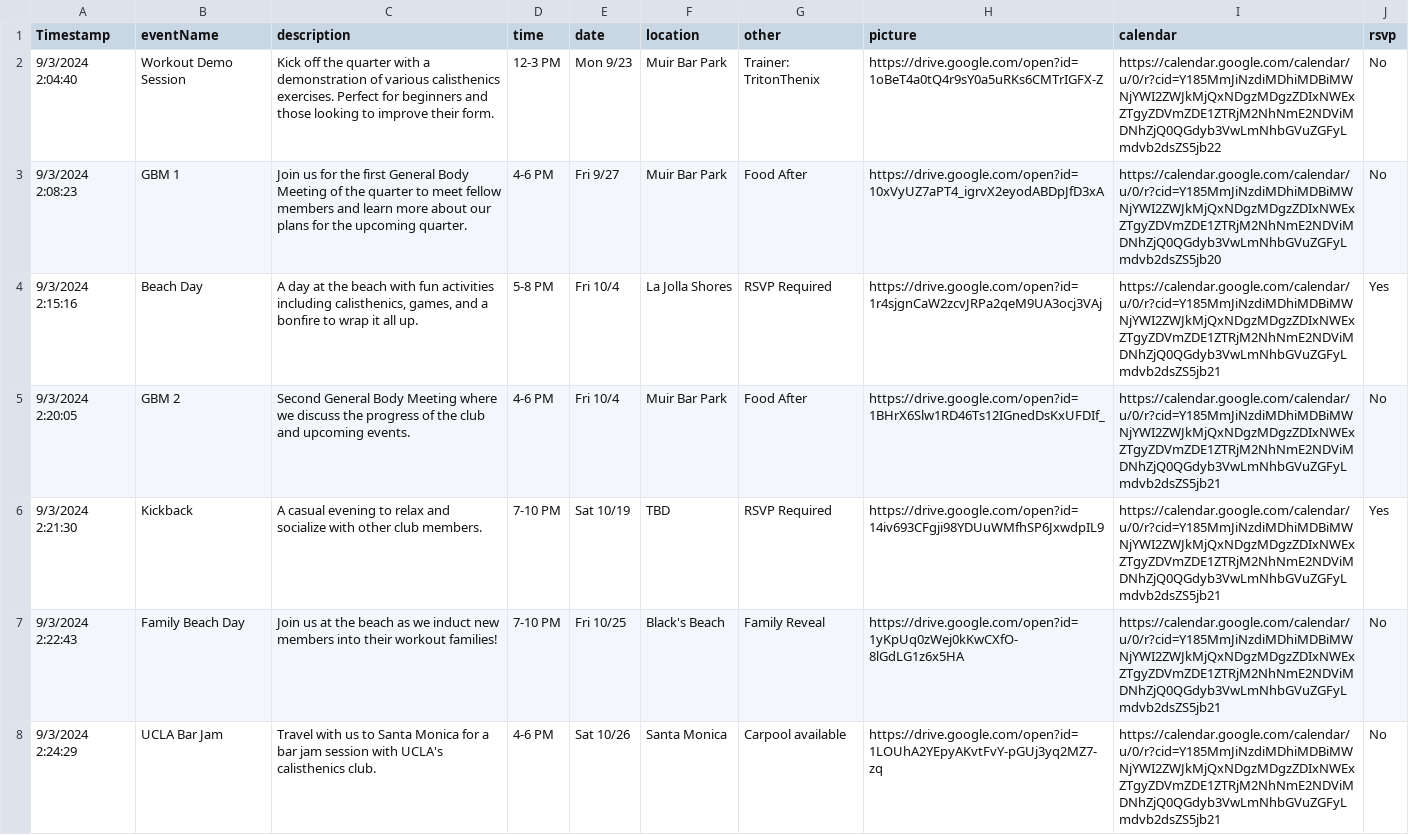
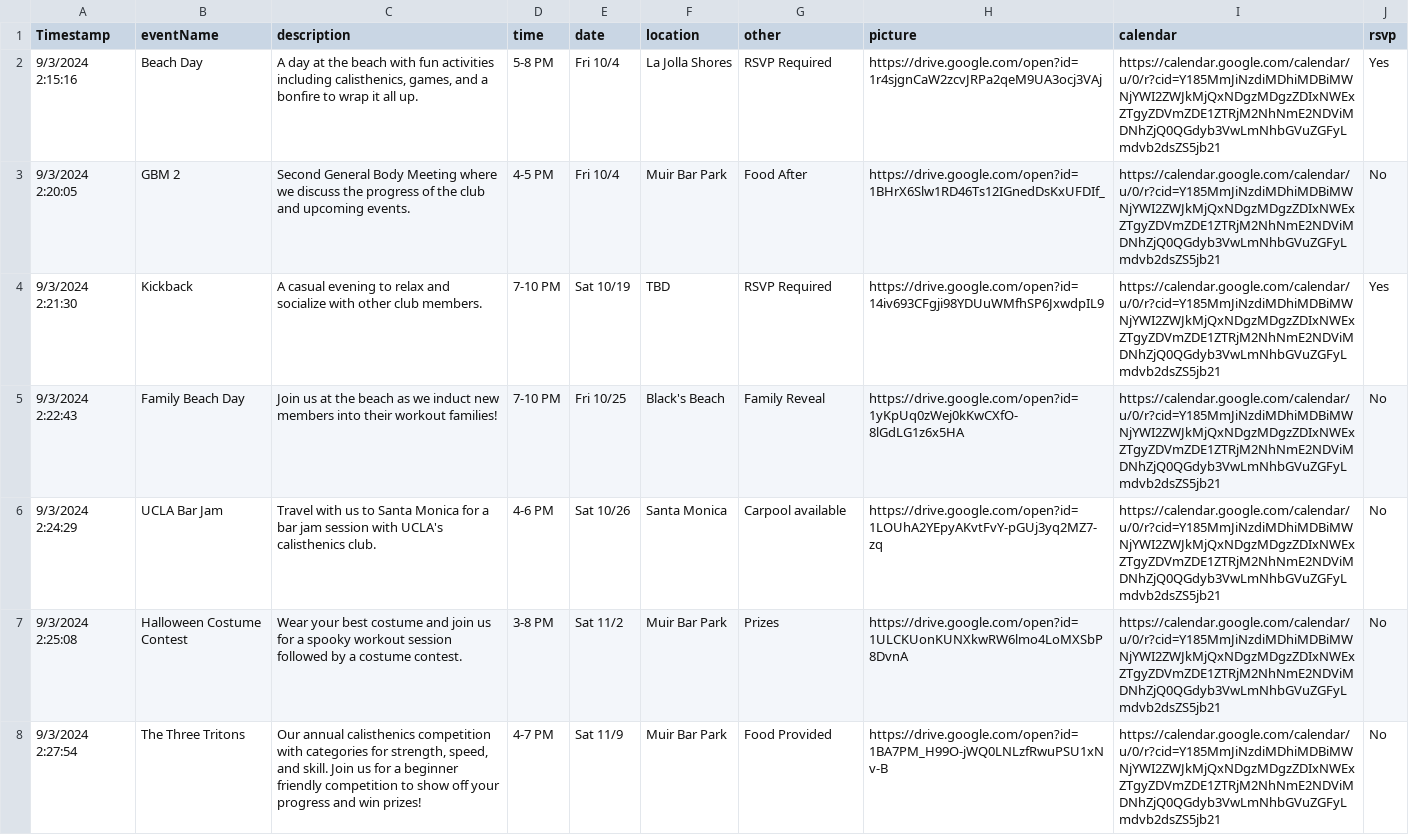
Before and after one commit to SkillTree-Startup/DEPRECIATED-tritonthenix-website, a CSV file: public/events.csv, drawn as a sheet; only a part is shown; the shorter side is filled out with more unchanged rows.

```diff
--- a/public/events.csv
+++ b/public/events.csv
@@ -1,6 +1,4 @@
 Timestamp,eventName,description,time,date,location,other,picture,calendar,rsvp
-9/3/2024 2:04:40,Workout Demo Session,Kick off the quarter with a demonstration of various calisthenics exercises. Perfect for beginners and those looking to improve their form.,12-3 PM,Mon 9/23,Muir Bar Park,Trainer: TritonThenix,https://drive.google.com/open?id=1oBeT4a0tQ4r9sY0a5uRKs6CMTrIGFX-Z,https://calendar.google.com/calendar/u/0/r?cid=Y185MmJiNzdiMDhiMDBiMWNjYWI2ZWJkMjQxNDgzMDgzZDIxNWExZTgyZDVmZDE1ZTRjM2NhNmE2NDViMDNhZjQ0QGdyb3VwLmNhbGVuZGFyLmdvb2dsZS5jb22,No
-9/3/2024 2:08:23,GBM 1,Join us for the first General Body Meeting of the quarter to meet fellow members and learn more about our plans for the upcoming quarter.,4-6 PM,Fri 9/27,Muir Bar Park,Food After,https://drive.google.com/open?id=10xVyUZ7aPT4_igrvX2eyodABDpJfD3xA,https://calendar.google.com/calendar/u/0/r?cid=Y185MmJiNzdiMDhiMDBiMWNjYWI2ZWJkMjQxNDgzMDgzZDIxNWExZTgyZDVmZDE1ZTRjM2NhNmE2NDViMDNhZjQ0QGdyb3VwLmNhbGVuZGFyLmdvb2dsZS5jb20,No
 9/3/2024 2:15:16,Beach Day,"A day at the beach with fun activities including calisthenics, games, and a bonfire to wrap it all up.",5-8 PM,Fri 10/4,La Jolla Shores,RSVP Required,https://drive.google.com/open?id=1r4sjgnCaW2zcvJRPa2qeM9UA3ocj3VAj,https://calendar.google.com/calendar/u/0/r?cid=Y185MmJiNzdiMDhiMDBiMWNjYWI2ZWJkMjQxNDgzMDgzZDIxNWExZTgyZDVmZDE1ZTRjM2NhNmE2NDViMDNhZjQ0QGdyb3VwLmNhbGVuZGFyLmdvb2dsZS5jb21,Yes
-9/3/2024 2:20:05,GBM 2,Second General Body Meeting where we discuss the progress of the club and upcoming events.,4-6 PM,Fri 10/4,Muir Bar Park,Food After,https://drive.google.com/open?id=1BHrX6Slw1RD46Ts12IGnedDsKxUFDIf_,https://calendar.google.com/calendar/u/0/r?cid=Y185MmJiNzdiMDhiMDBiMWNjYWI2ZWJkMjQxNDgzMDgzZDIxNWExZTgyZDVmZDE1ZTRjM2NhNmE2NDViMDNhZjQ0QGdyb3VwLmNhbGVuZGFyLmdvb2dsZS5jb21,No
+9/3/2024 2:20:05,GBM 2,Second General Body Meeting where we discuss the progress of the club and upcoming events.,4-5 PM,Fri 10/4,Muir Bar Park,Food After,https://drive.google.com/open?id=1BHrX6Slw1RD46Ts12IGnedDsKxUFDIf_,https://calendar.google.com/calendar/u/0/r?cid=Y185MmJiNzdiMDhiMDBiMWNjYWI2ZWJkMjQxNDgzMDgzZDIxNWExZTgyZDVmZDE1ZTRjM2NhNmE2NDViMDNhZjQ0QGdyb3VwLmNhbGVuZGFyLmdvb2dsZS5jb21,No
 9/3/2024 2:21:30,Kickback,A casual evening to relax and socialize with other club members.,7-10 PM,Sat 10/19,TBD,RSVP Required,https://drive.google.com/open?id=14iv693CFgji98YDUuWMfhSP6JxwdpIL9,https://calendar.google.com/calendar/u/0/r?cid=Y185MmJiNzdiMDhiMDBiMWNjYWI2ZWJkMjQxNDgzMDgzZDIxNWExZTgyZDVmZDE1ZTRjM2NhNmE2NDViMDNhZjQ0QGdyb3VwLmNhbGVuZGFyLmdvb2dsZS5jb21,Yes
```
Also changed, not shown: public/workouts.csv, 14 other files.
